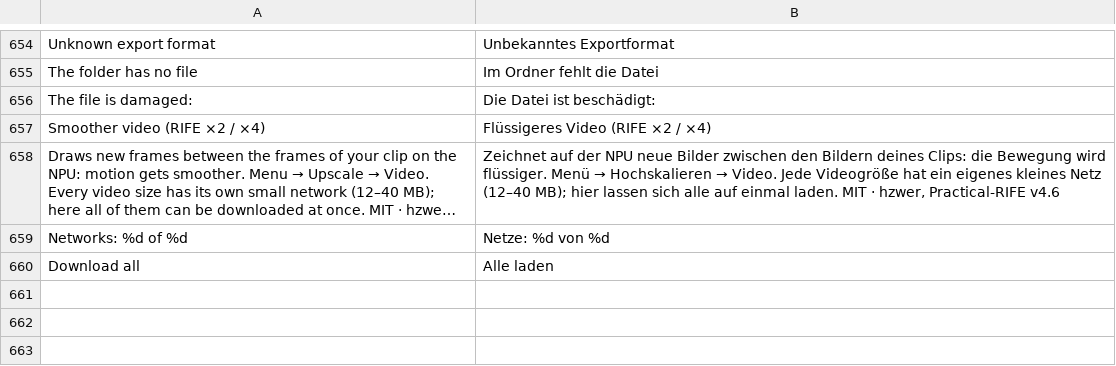
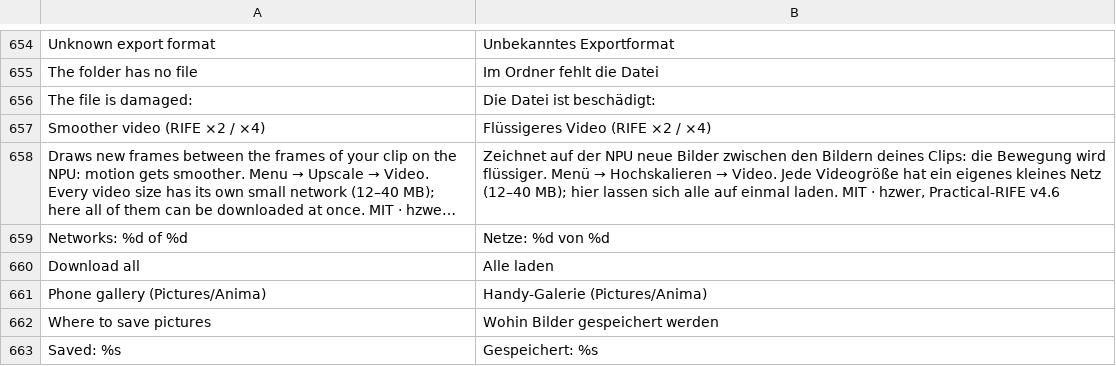
Before and after one commit to ayanoby/hexanima, a TSV file: app/assets/lang/de.tsv, drawn as a sheet; only a part is shown, gaps mark what is left out; long unchanged cells end in …; the diff names each change by its address in the sheet, - before the commit and + after, or states it on an @@ line.

```diff
--- a/app/assets/lang/de.tsv
+++ b/app/assets/lang/de.tsv
+row 661: Phone gallery (Pictures/Anima) | Handy-Galerie (Pictures/Anima)
+row 662: Where to save pictures | Wohin Bilder gespeichert werden
+row 663: Saved: %s | Gespeichert: %s
```
Also changed, not shown: app/assets/lang/es.tsv, app/assets/lang/fr.tsv, 26 other files.
